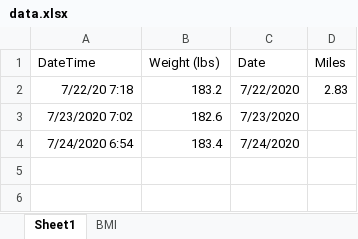
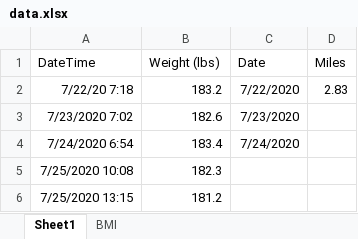
Before and after one commit to davidjaimes/running, an Excel workbook: data.xlsx, sheet Sheet1, drawn as a sheet; values as stored, in another font and other column widths than the file's, no borders; the diff names each change by its address in the sheet, - before the commit and + after, or states it on an @@ line.

Commit message:
yesterda's data entry

```diff
--- a/data.xlsx (sheet Sheet1)
+++ b/data.xlsx (sheet Sheet1)
+row 5: 7/25/2020 10:08 | 182.3
+row 6: 7/25/2020 13:15 | 181.2
```
